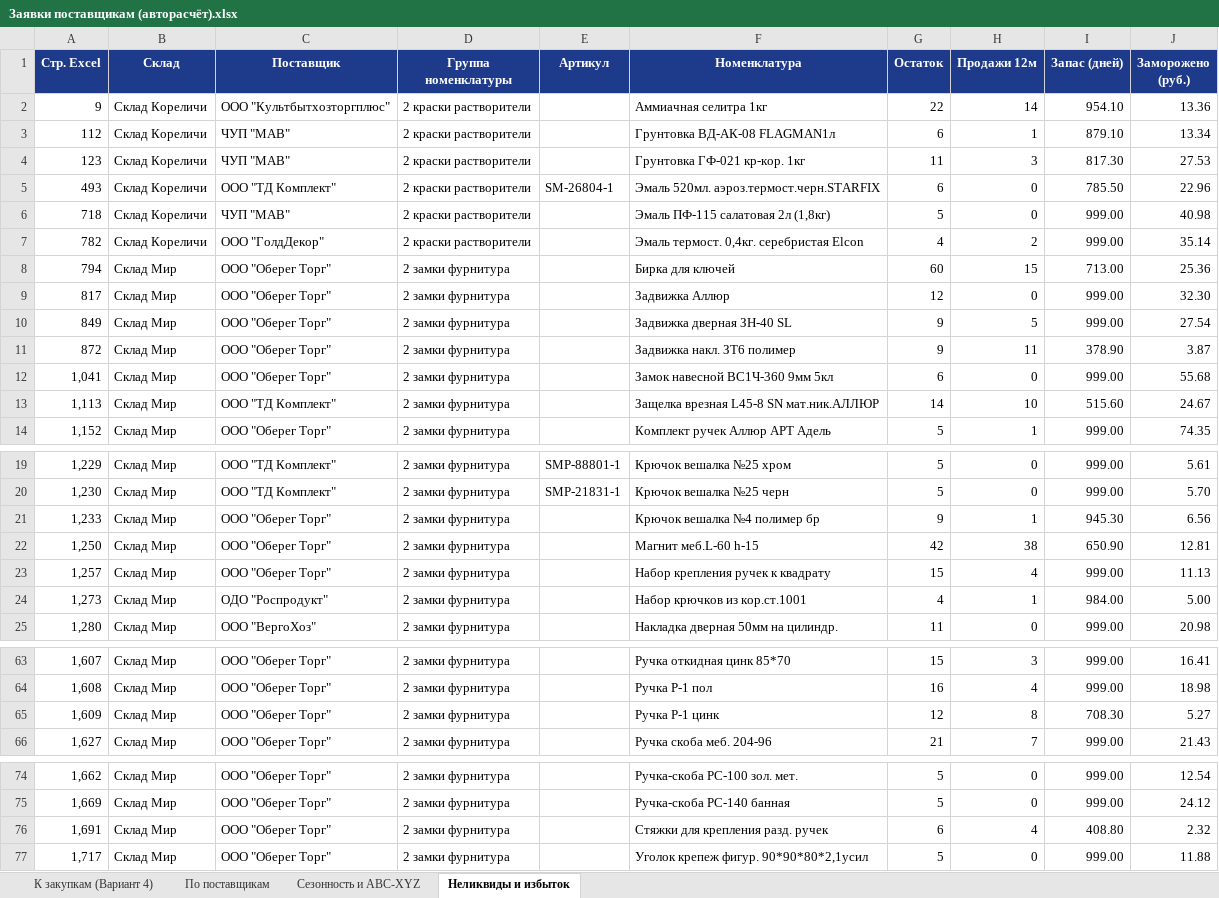
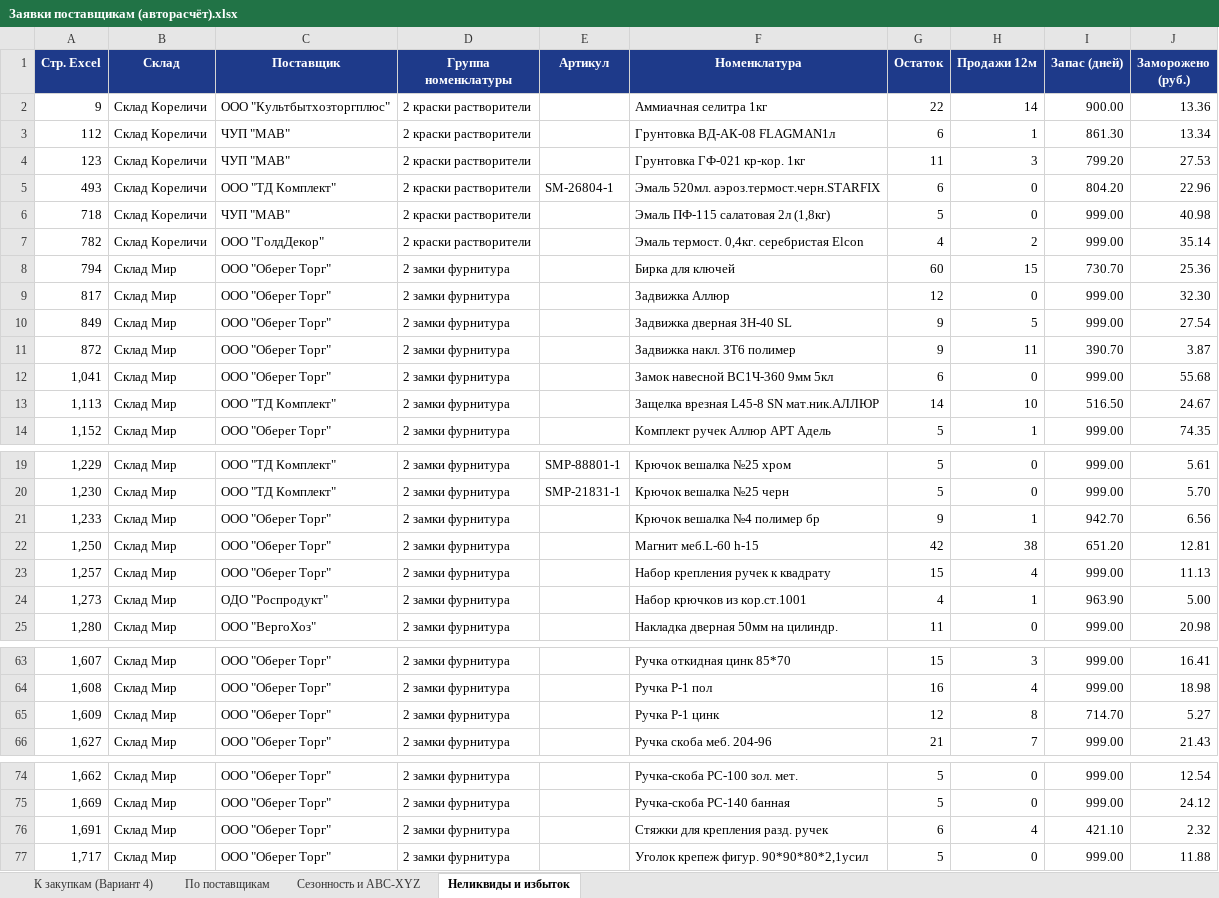
Before and after one commit to slchumak75-sketch/Ostatki-2, an Excel workbook: Заявки поставщикам (авторасчёт).xlsx, sheet Неликвиды и избыток, drawn as a sheet; only a part is shown, gaps mark what is left out; values as stored, in another font and other column widths than the file's, no borders; the diff covers the shown part only; the diff names each change by its address in the sheet, - before the commit and + after, or states it on an @@ line.

```diff
--- a/Заявки поставщикам (авторасчёт).xlsx (sheet Неликвиды и избыток)
+++ b/Заявки поставщикам (авторасчёт).xlsx (sheet Неликвиды и избыток)
-I2 (Запас (дней)): 954.10
+I2 (Запас (дней)): 900.00
-I3 (Запас (дней)): 879.10
+I3 (Запас (дней)): 861.30
-I4 (Запас (дней)): 817.30
+I4 (Запас (дней)): 799.20
-I5 (Запас (дней)): 785.50
+I5 (Запас (дней)): 804.20
-I8 (Запас (дней)): 713.00
+I8 (Запас (дней)): 730.70
-I11 (Запас (дней)): 378.90
+I11 (Запас (дней)): 390.70
-I13 (Запас (дней)): 515.60
+I13 (Запас (дней)): 516.50
-I21 (Запас (дней)): 945.30
+I21 (Запас (дней)): 942.70
-I22 (Запас (дней)): 650.90
+I22 (Запас (дней)): 651.20
-I24 (Запас (дней)): 984.00
+I24 (Запас (дней)): 963.90
-I65 (Запас (дней)): 708.30
+I65 (Запас (дней)): 714.70
-I76 (Запас (дней)): 408.80
+I76 (Запас (дней)): 421.10
```
Also changed, not shown: 9 edited cells elsewhere in this sheet, sheet К закупкам (Вариант 4), sheet По поставщикам, Ведомость с периодом ОК (1).xlsx, 9 other files.
